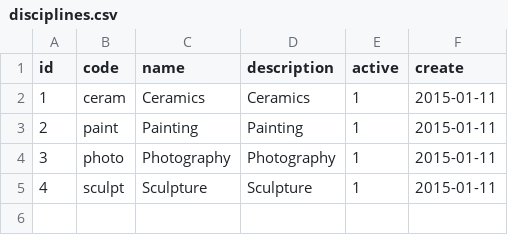
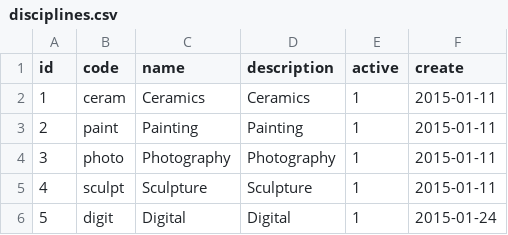
Before and after one commit to dlink/hudsonartists, a CSV file: sql/data/disciplines.csv, drawn as a sheet.

```diff
--- a/sql/data/disciplines.csv
+++ b/sql/data/disciplines.csv
@@ -5 +5,2 @@ id,code,name,description,active,create
 4,sculpt,Sculpture,Sculpture,1,2015-01-11
+5,digit,Digital,Digital,1,2015-01-24
```
Also changed, not shown: sql/data/addresses.csv, sql/data/parties.csv, 2 other files.
